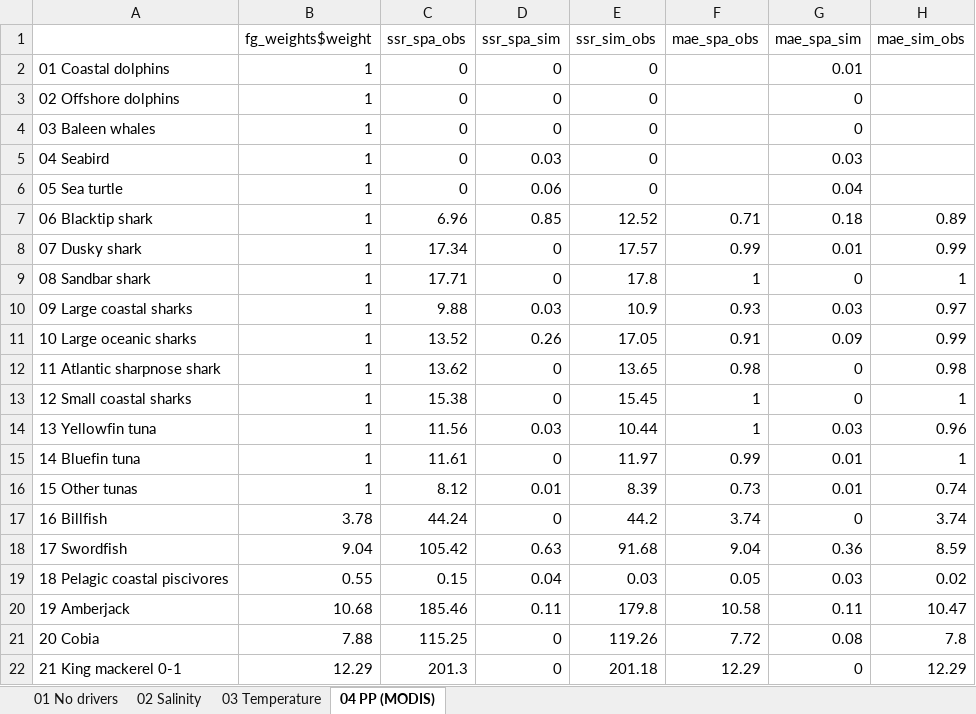
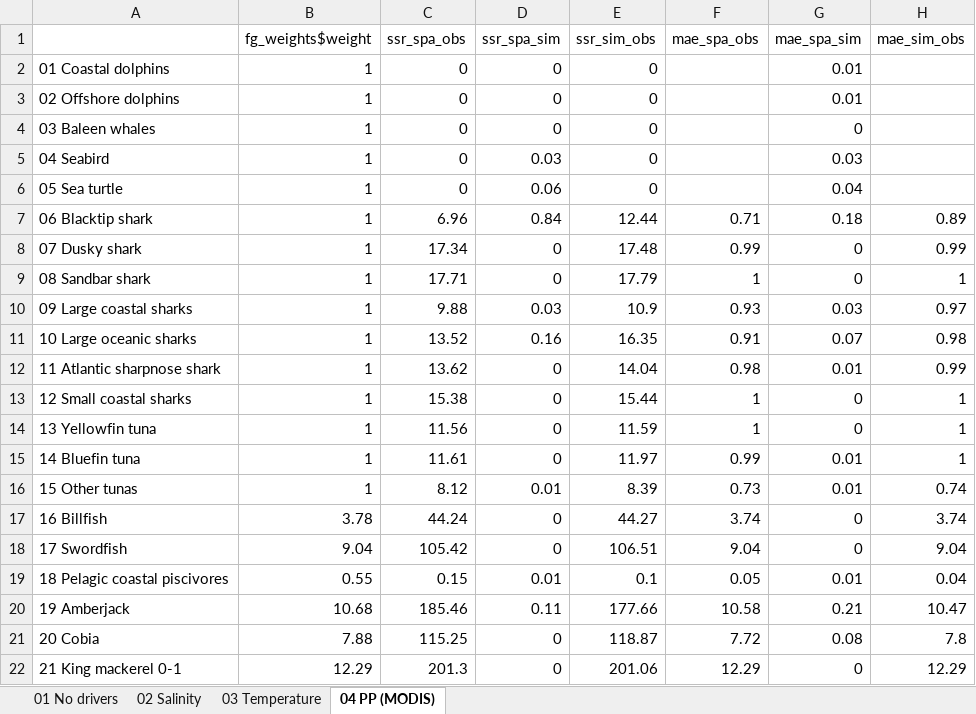
Before and after one commit to holdenharris-NOAA/IEA-GWEM-EcospaceOutputs, an Excel workbook: Scenario_comps/Test_EnvDrivers/Fit_metrics_test-STEdrivers.xlsx, sheet 04 PP (MODIS), drawn as a sheet; only a part is shown; values as stored, in another font and other column widths than the file's, no borders; the diff covers the shown part only; the diff names each change by its address in the sheet, - before the commit and + after, or states it on an @@ line.

```diff
--- a/Scenario_comps/Test_EnvDrivers/Fit_metrics_test-STEdrivers.xlsx (sheet 04 PP (MODIS))
+++ b/Scenario_comps/Test_EnvDrivers/Fit_metrics_test-STEdrivers.xlsx (sheet 04 PP (MODIS))
-G3 (mae_spa_sim): 0
+G3 (mae_spa_sim): 0.01
-D7 (ssr_spa_sim): 0.85
+D7 (ssr_spa_sim): 0.84
-E7 (ssr_sim_obs): 12.52
+E7 (ssr_sim_obs): 12.44
-E8 (ssr_sim_obs): 17.57
+E8 (ssr_sim_obs): 17.48
-G8 (mae_spa_sim): 0.01
+G8 (mae_spa_sim): 0
-E9 (ssr_sim_obs): 17.8
+E9 (ssr_sim_obs): 17.79
-D11 (ssr_spa_sim): 0.26
+D11 (ssr_spa_sim): 0.16
-E11 (ssr_sim_obs): 17.05
+E11 (ssr_sim_obs): 16.35
-G11 (mae_spa_sim): 0.09
+G11 (mae_spa_sim): 0.07
-H11 (mae_sim_obs): 0.99
+H11 (mae_sim_obs): 0.98
-E12 (ssr_sim_obs): 13.65
+E12 (ssr_sim_obs): 14.04
-G12 (mae_spa_sim): 0
+G12 (mae_spa_sim): 0.01
-H12 (mae_sim_obs): 0.98
+H12 (mae_sim_obs): 0.99
-E13 (ssr_sim_obs): 15.45
+E13 (ssr_sim_obs): 15.44
-D14 (ssr_spa_sim): 0.03
+D14 (ssr_spa_sim): 0
-E14 (ssr_sim_obs): 10.44
+E14 (ssr_sim_obs): 11.59
-G14 (mae_spa_sim): 0.03
+G14 (mae_spa_sim): 0
-H14 (mae_sim_obs): 0.96
+H14 (mae_sim_obs): 1
-E17 (ssr_sim_obs): 44.2
+E17 (ssr_sim_obs): 44.27
-D18 (ssr_spa_sim): 0.63
+D18 (ssr_spa_sim): 0
-E18 (ssr_sim_obs): 91.68
+E18 (ssr_sim_obs): 106.51
-G18 (mae_spa_sim): 0.36
+G18 (mae_spa_sim): 0
-H18 (mae_sim_obs): 8.59
+H18 (mae_sim_obs): 9.04
-D19 (ssr_spa_sim): 0.04
+D19 (ssr_spa_sim): 0.01
-E19 (ssr_sim_obs): 0.03
+E19 (ssr_sim_obs): 0.1
-G19 (mae_spa_sim): 0.03
+G19 (mae_spa_sim): 0.01
-H19 (mae_sim_obs): 0.02
+H19 (mae_sim_obs): 0.04
-E20 (ssr_sim_obs): 179.8
+E20 (ssr_sim_obs): 177.66
-G20 (mae_spa_sim): 0.11
+G20 (mae_spa_sim): 0.21
-E21 (ssr_sim_obs): 119.26
+E21 (ssr_sim_obs): 118.87
-E22 (ssr_sim_obs): 201.18
+E22 (ssr_sim_obs): 201.06
```
Also changed, not shown: 145 edited cells elsewhere in this sheet, sheet 02 Salinity, sheet 01 No drivers, sheet 03 Temperature, 9 other files.
